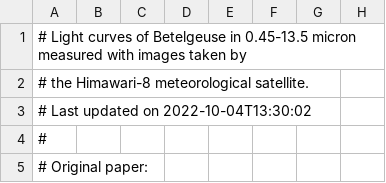
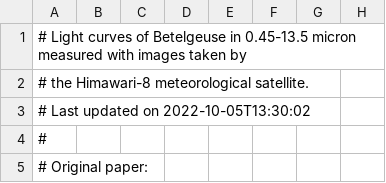
Before and after one commit to D-Taniguchi-Astro/Data_Himawari, a CSV file: Himawari_Betelgeuse_catalog.csv, drawn as a sheet; only a part is shown; the diff names each change by its address in the sheet, - before the commit and + after, or states it on an @@ line.

Commit message:
Himawari photometry on 20221005

```diff
--- a/Himawari_Betelgeuse_catalog.csv
+++ b/Himawari_Betelgeuse_catalog.csv
-A3: # Last updated on 2022-10-04T13:30:02
+A3: # Last updated on 2022-10-05T13:30:02
```
Also changed, not shown: Himawari_Betelgeuse_catalog_ABmag.csv, 5 other files.
